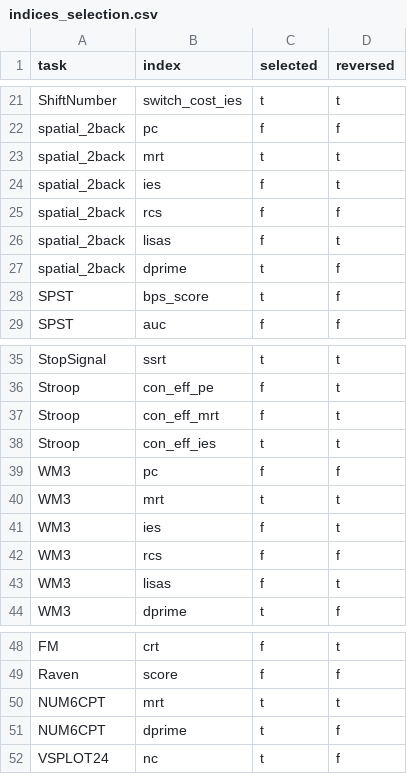
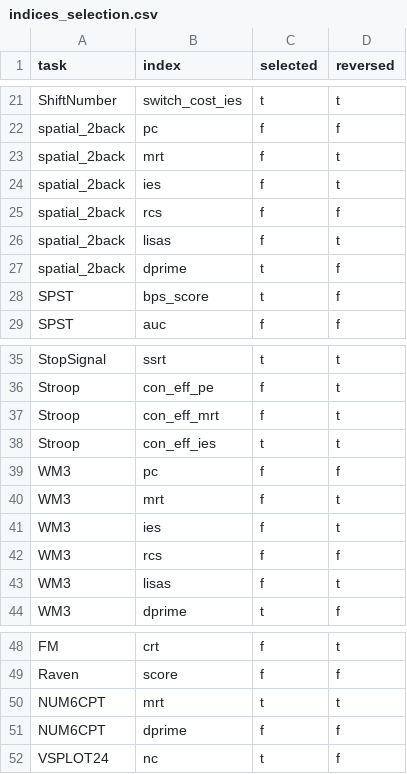
Before and after one commit to psychelzh/model-behav, a CSV file: config/indices_selection.csv, drawn as a sheet; only a part is shown, gaps mark what is left out.

Commit message:
Remove unused indices
Signed-off-by: Liang Zhang <psychelzh@outlook.com>

```diff
--- a/config/indices_selection.csv
+++ b/config/indices_selection.csv
@@ -22,3 +22,3 @@ ShiftNumber,switch_cost_ies,t,t
 spatial_2back,pc,f,f
-spatial_2back,mrt,t,t
+spatial_2back,mrt,f,t
 spatial_2back,ies,f,t
@@ -39,3 +39,3 @@ Stroop,con_eff_ies,t,t
 WM3,pc,f,f
-WM3,mrt,t,t
+WM3,mrt,f,t
 WM3,ies,f,t
@@ -50,3 +50,3 @@ Raven,score,f,f
 NUM6CPT,mrt,t,t
-NUM6CPT,dprime,t,f
+NUM6CPT,dprime,f,f
 VSPLOT24,nc,t,f
```
